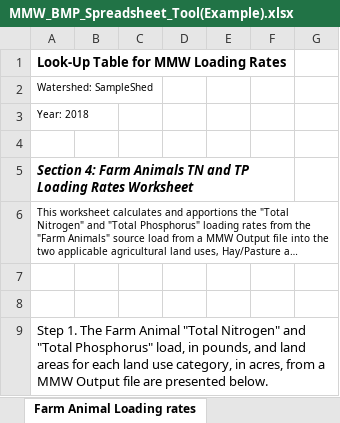
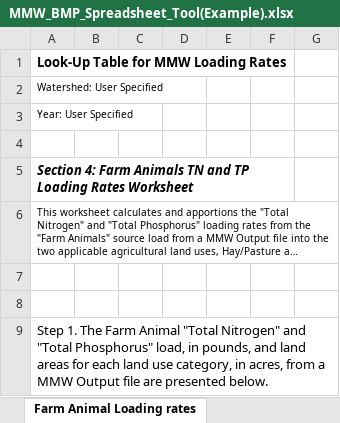
Before and after one commit to WikiWatershed/MMW-BMP-spreadsheet-tool, an Excel workbook: docs/MMW_BMP_Spreadsheet_Tool(Example).xlsx, sheet Farm Animal Loading rates, drawn as a sheet; only a part is shown; long unchanged cells end in …; values as stored, in another font and other column widths than the file's, no borders; the diff names each change by its address in the sheet, - before the commit and + after, or states it on an @@ line.

```diff
--- a/docs/MMW_BMP_Spreadsheet_Tool(Example).xlsx (sheet Farm Animal Loading rates)
+++ b/docs/MMW_BMP_Spreadsheet_Tool(Example).xlsx (sheet Farm Animal Loading rates)
-A2: Watershed: SampleShed
+A2: Watershed: User Specified
-A3: Year: 2018
+A3: Year: User Specified
```
Also changed, not shown: sheet Agricultural BMPs, sheet Urban BMPs, sheet TechDocs, sheet MMW Output, sheet Total Load Reductions, sheet Landcover Loading Rates, 2 more sheets, other sheet tabs, formulas that keep their value, charts or pictures, MMW_BMP_Spreadsheet_Tool.xlsx, 1 other file.
